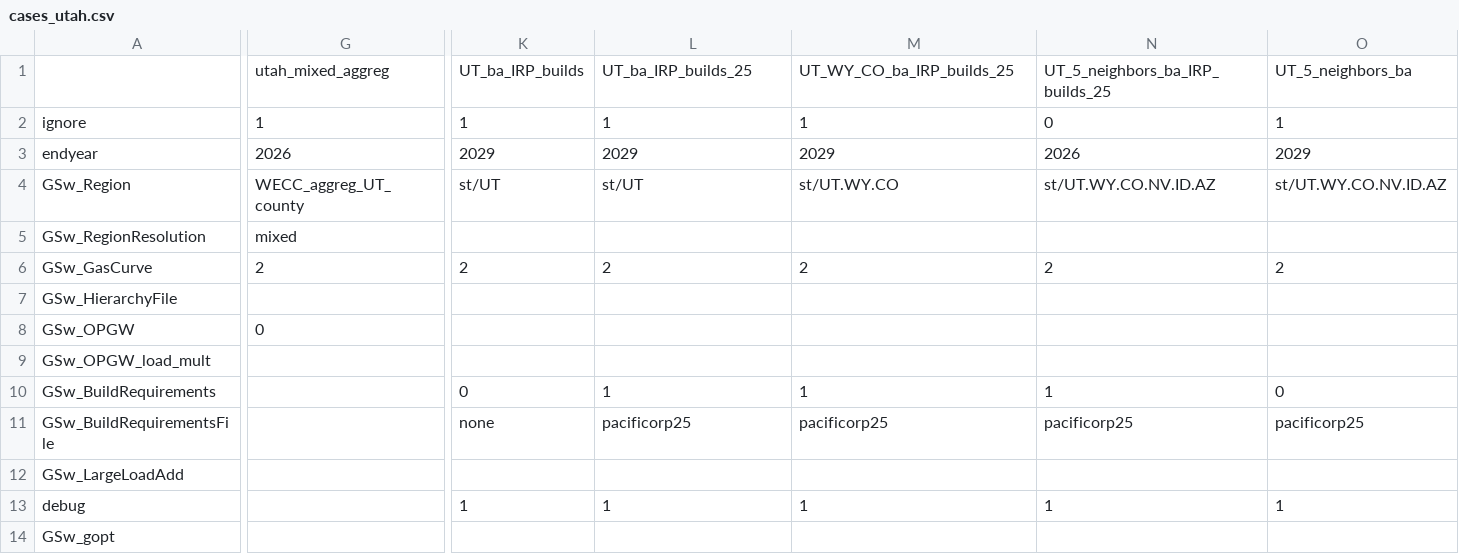
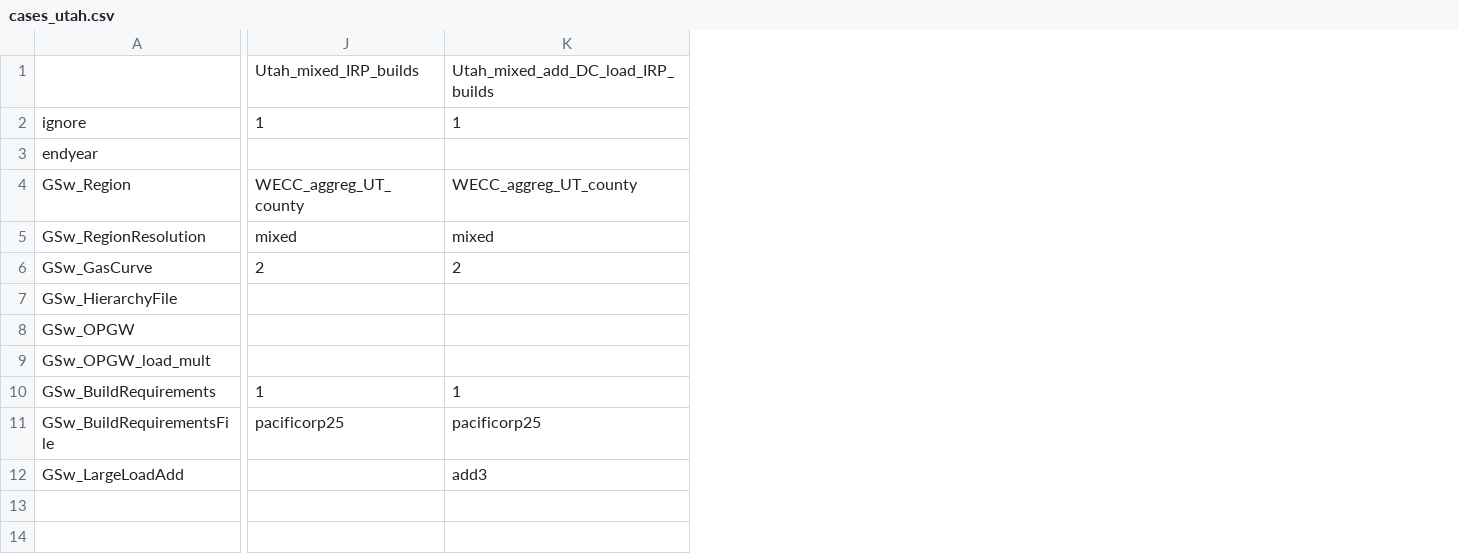
Before and after one commit to NREL/ReEDS-2.0, a CSV file: cases_utah.csv, drawn as a sheet; only a part is shown, gaps mark what is left out; removed rows and columns are numbered as before the commit, all else as after; rows hold the shown columns only; the diff covers the shown part only; the diff names each change by its address in the sheet, - before the commit and + after, or states it on an @@ line.

Commit message:
add cases and large load file

```diff
--- a/cases_utah.csv
+++ b/cases_utah.csv
-column G, rows 1-8: utah_mixed_aggreg | 1 | 2026 | WECC_aggreg_UT_county | mixed | 2 |  | 0
-column K, rows 1-11: UT_ba_IRP_builds | 1 | 2029 | st/UT |  | 2 |  |  |  | 0 | none
-column N, rows 1-11: UT_5_neighbors_ba_IRP_builds_25 | 0 | 2026 | st/UT.WY.CO.NV.ID.AZ |  | 2 |  |  |  | 1 | pacificorp25
-column O, rows 1-11: UT_5_neighbors_ba | 1 | 2029 | st/UT.WY.CO.NV.ID.AZ |  | 2 |  |  |  | 0 | pacificorp25
-J1: UT_ba_IRP_builds_25
+J1: Utah_mixed_IRP_builds
-K1: UT_WY_CO_ba_IRP_builds_25
+K1: Utah_mixed_add_DC_load_IRP_builds
-J3: 2029
+J3: (empty)
-K3: 2029
+K3: (empty)
-J4: st/UT
+J4: WECC_aggreg_UT_county
-K4: st/UT.WY.CO
+K4: WECC_aggreg_UT_county
-J5: (empty)
+J5: mixed
-K5: (empty)
+K5: mixed
-K12: (empty)
+K12: add3
-row 13: debug |  | 1 | 1 | 1 | 1 | 1
-row 14: GSw_gopt
```
Also changed, not shown: 4 edited cells elsewhere in this file.
